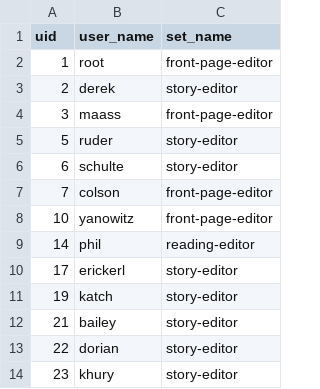
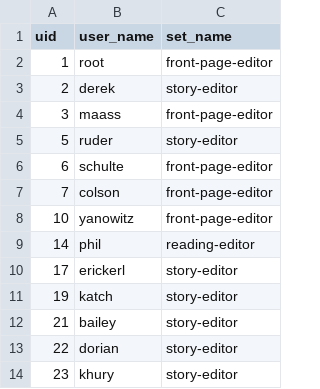
Before and after one commit to dww-circle/sw-d8, a CSV file: web/modules/custom/sw_migrate/csv/sw3-shortcut-set-users.csv, drawn as a sheet.

Commit message:
[SW #1032]: Make schulte into a full front page editor.

```diff
--- a/web/modules/custom/sw_migrate/csv/sw3-shortcut-set-users.csv
+++ b/web/modules/custom/sw_migrate/csv/sw3-shortcut-set-users.csv
@@ -5,3 +5,3 @@ uid,user_name,set_name
 5,ruder,story-editor
-6,schulte,story-editor
+6,schulte,front-page-editor
 7,colson,front-page-editor
```
Also changed, not shown: 1 other file.
